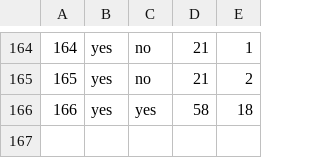
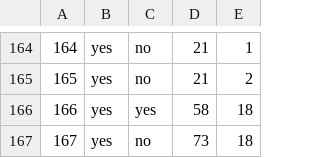
Before and after one commit to haileyxerces/MilkweedTables, a CSV file: availability.csv, drawn as a sheet; only a part is shown, gaps mark what is left out; the diff names each change by its address in the sheet, - before the commit and + after, or states it on an @@ line.

Commit message:
Added a record for Pacific Coast Seed (73)

```diff
--- a/availability.csv
+++ b/availability.csv
+row 167: 167 | yes | no | 73 | 18
```
